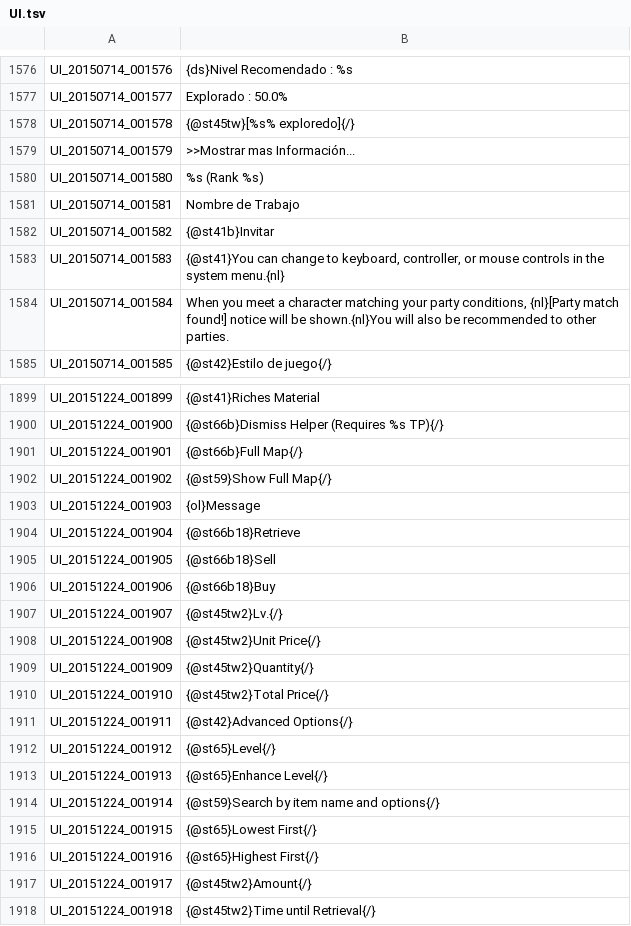
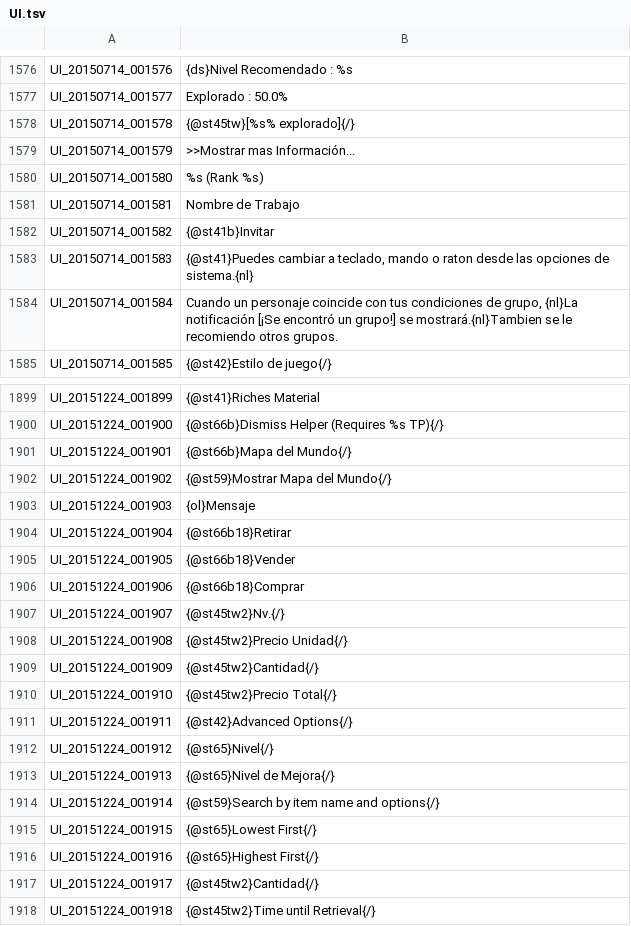
Before and after one commit to TreeOfSavior-Spanish/Spanish-Patch, a TSV file: Spanish/UI.tsv, drawn as a sheet; only a part is shown, gaps mark what is left out; the diff covers the shown part only.

```diff
--- a/Spanish/UI.tsv
+++ b/Spanish/UI.tsv
@@ -1577,3 +1577,3 @@ UI_20150714_001576	{ds}Nivel Recomendado : %s
 UI_20150714_001577	Explorado : 50.0%
-UI_20150714_001578	{@st45tw}[%s% exploredo]{/}
+UI_20150714_001578	{@st45tw}[%s% explorado]{/}
 UI_20150714_001579	>>Mostrar mas Información...
@@ -1582,4 +1582,4 @@ UI_20150714_001581	Nombre de Trabajo
 UI_20150714_001582	{@st41b}Invitar
-UI_20150714_001583	{@st41}You can change to keyboard, controller, or mouse controls in the system menu.{nl}
-UI_20150714_001584	When you meet a character matching your party conditions, {nl}[Party match found!] notice will be shown.{nl}You will also be recommended to other parties.
+UI_20150714_001583	{@st41}Puedes cambiar a teclado, mando o raton desde las opciones de sistema.{nl}
+UI_20150714_001584	Cuando un personaje coincide con tus condiciones de grupo, {nl}La notificación [¡Se encontró un grupo!] se mostrará.{nl}Tambien se le recomiendo otros grupos.
 UI_20150714_001585	{@st42}Estilo de juego{/}
@@ -1900,15 +1900,15 @@ UI_20151224_001899	{@st41}Riches Material
 UI_20151224_001900	{@st66b}Dismiss Helper (Requires %s TP){/}
-UI_20151224_001901	{@st66b}Full Map{/}
-UI_20151224_001902	{@st59}Show Full Map{/}
-UI_20151224_001903	{ol}Message
-UI_20151224_001904	{@st66b18}Retrieve
-UI_20151224_001905	{@st66b18}Sell
-UI_20151224_001906	{@st66b18}Buy
-UI_20151224_001907	{@st45tw2}Lv.{/}
-UI_20151224_001908	{@st45tw2}Unit Price{/}
-UI_20151224_001909	{@st45tw2}Quantity{/}
-UI_20151224_001910	{@st45tw2}Total Price{/}
+UI_20151224_001901	{@st66b}Mapa del Mundo{/}
+UI_20151224_001902	{@st59}Mostrar Mapa del Mundo{/}
+UI_20151224_001903	{ol}Mensaje
+UI_20151224_001904	{@st66b18}Retirar
+UI_20151224_001905	{@st66b18}Vender
+UI_20151224_001906	{@st66b18}Comprar
+UI_20151224_001907	{@st45tw2}Nv.{/}
+UI_20151224_001908	{@st45tw2}Precio Unidad{/}
+UI_20151224_001909	{@st45tw2}Cantidad{/}
+UI_20151224_001910	{@st45tw2}Precio Total{/}
 UI_20151224_001911	{@st42}Advanced Options{/}
-UI_20151224_001912	{@st65}Level{/}
-UI_20151224_001913	{@st65}Enhance Level{/}
+UI_20151224_001912	{@st65}Nivel{/}
+UI_20151224_001913	{@st65}Nivel de Mejora{/}
 UI_20151224_001914	{@st59}Search by item name and options{/}
@@ -1916,3 +1916,3 @@ UI_20151224_001915	{@st65}Lowest First{/}
 UI_20151224_001916	{@st65}Highest First{/}
-UI_20151224_001917	{@st45tw2}Amount{/}
+UI_20151224_001917	{@st45tw2}Cantidad{/}
 UI_20151224_001918	{@st45tw2}Time until Retrieval{/}
```
Also changed, not shown: 82 edited cells elsewhere in this file.
